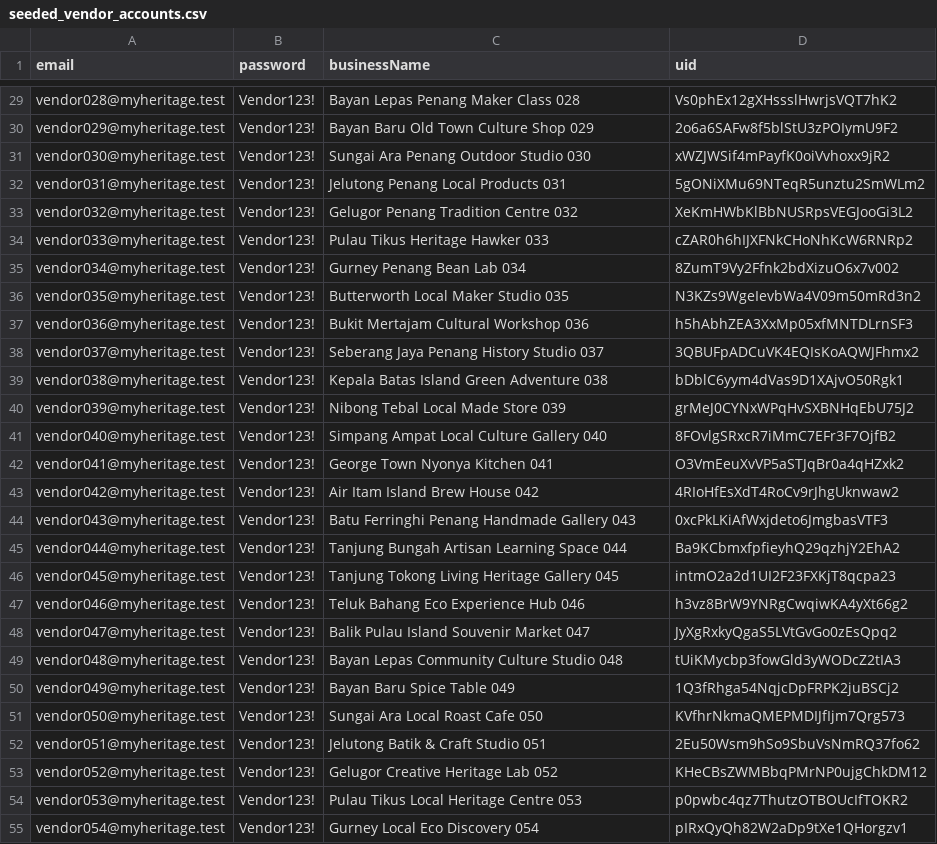
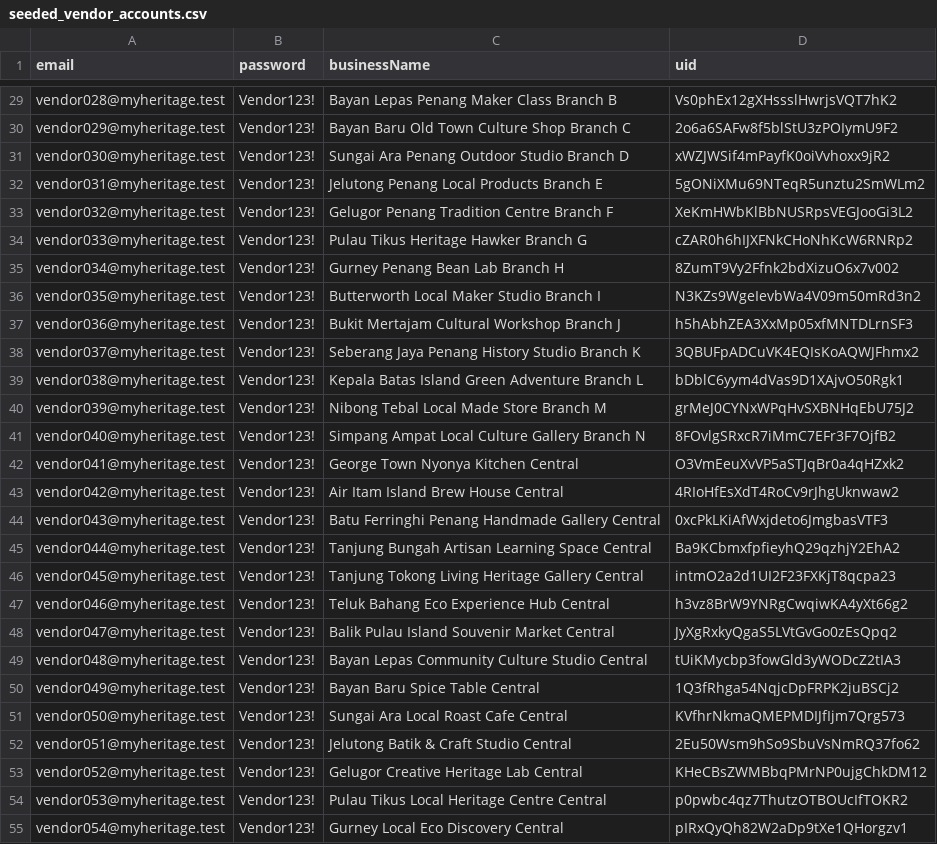
Before and after one commit to Karxi04/myheritage-explorer, a CSV file: firestore_seed/seeded_vendor_accounts.csv, drawn as a sheet; only a part is shown, gaps mark what is left out; the diff covers the shown part only; the diff names each change by its address in the sheet, - before the commit and + after, or states it on an @@ line.

Commit message:
Fix MyHeritage auth sharing planner and review issues

```diff
--- a/firestore_seed/seeded_vendor_accounts.csv
+++ b/firestore_seed/seeded_vendor_accounts.csv
-C29 (businessName): Bayan Lepas Penang Maker Class 028
+C29 (businessName): Bayan Lepas Penang Maker Class Branch B
-C30 (businessName): Bayan Baru Old Town Culture Shop 029
+C30 (businessName): Bayan Baru Old Town Culture Shop Branch C
-C31 (businessName): Sungai Ara Penang Outdoor Studio 030
+C31 (businessName): Sungai Ara Penang Outdoor Studio Branch D
-C32 (businessName): Jelutong Penang Local Products 031
+C32 (businessName): Jelutong Penang Local Products Branch E
-C33 (businessName): Gelugor Penang Tradition Centre 032
+C33 (businessName): Gelugor Penang Tradition Centre Branch F
-C34 (businessName): Pulau Tikus Heritage Hawker 033
+C34 (businessName): Pulau Tikus Heritage Hawker Branch G
-C35 (businessName): Gurney Penang Bean Lab 034
+C35 (businessName): Gurney Penang Bean Lab Branch H
-C36 (businessName): Butterworth Local Maker Studio 035
+C36 (businessName): Butterworth Local Maker Studio Branch I
-C37 (businessName): Bukit Mertajam Cultural Workshop 036
+C37 (businessName): Bukit Mertajam Cultural Workshop Branch J
-C38 (businessName): Seberang Jaya Penang History Studio 037
+C38 (businessName): Seberang Jaya Penang History Studio Branch K
-C39 (businessName): Kepala Batas Island Green Adventure 038
+C39 (businessName): Kepala Batas Island Green Adventure Branch L
-C40 (businessName): Nibong Tebal Local Made Store 039
+C40 (businessName): Nibong Tebal Local Made Store Branch M
-C41 (businessName): Simpang Ampat Local Culture Gallery 040
+C41 (businessName): Simpang Ampat Local Culture Gallery Branch N
-C42 (businessName): George Town Nyonya Kitchen 041
+C42 (businessName): George Town Nyonya Kitchen Central
-C43 (businessName): Air Itam Island Brew House 042
+C43 (businessName): Air Itam Island Brew House Central
-C44 (businessName): Batu Ferringhi Penang Handmade Gallery 043
+C44 (businessName): Batu Ferringhi Penang Handmade Gallery Central
-C45 (businessName): Tanjung Bungah Artisan Learning Space 044
+C45 (businessName): Tanjung Bungah Artisan Learning Space Central
-C46 (businessName): Tanjung Tokong Living Heritage Gallery 045
+C46 (businessName): Tanjung Tokong Living Heritage Gallery Central
-C47 (businessName): Teluk Bahang Eco Experience Hub 046
+C47 (businessName): Teluk Bahang Eco Experience Hub Central
-C48 (businessName): Balik Pulau Island Souvenir Market 047
+C48 (businessName): Balik Pulau Island Souvenir Market Central
-C49 (businessName): Bayan Lepas Community Culture Studio 048
+C49 (businessName): Bayan Lepas Community Culture Studio Central
-C50 (businessName): Bayan Baru Spice Table 049
+C50 (businessName): Bayan Baru Spice Table Central
-C51 (businessName): Sungai Ara Local Roast Cafe 050
+C51 (businessName): Sungai Ara Local Roast Cafe Central
-C52 (businessName): Jelutong Batik & Craft Studio 051
+C52 (businessName): Jelutong Batik & Craft Studio Central
-C53 (businessName): Gelugor Creative Heritage Lab 052
+C53 (businessName): Gelugor Creative Heritage Lab Central
-C54 (businessName): Pulau Tikus Local Heritage Centre 053
+C54 (businessName): Pulau Tikus Local Heritage Centre Central
-C55 (businessName): Gurney Local Eco Discovery 054
+C55 (businessName): Gurney Local Eco Discovery Central
```
Also changed, not shown: 93 edited cells elsewhere in this file, 23 other files.
